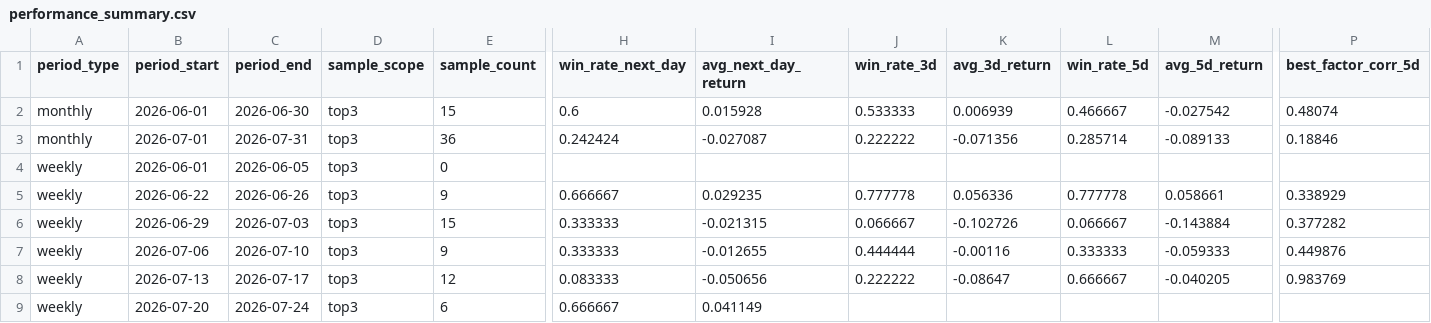
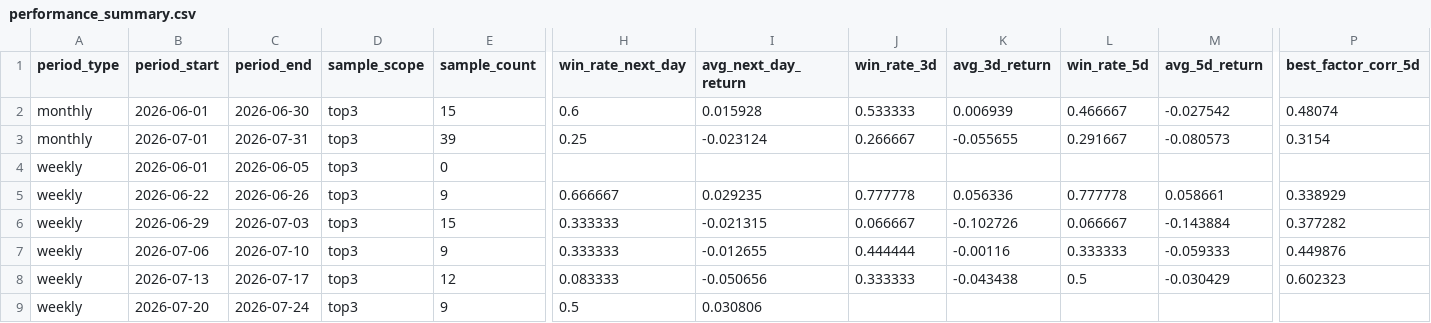
Before and after one commit to motong1969/A-, a CSV file: history/performance_summary.csv, drawn as a sheet; only a part is shown, gaps mark what is left out; the diff names each change by its address in the sheet, - before the commit and + after, or states it on an @@ line.

```diff
--- a/history/performance_summary.csv
+++ b/history/performance_summary.csv
-E3 (sample_count): 36
+E3 (sample_count): 39
-H3 (win_rate_next_day): 0.242424
+H3 (win_rate_next_day): 0.25
-I3 (avg_next_day_return): -0.027087
+I3 (avg_next_day_return): -0.023124
-J3 (win_rate_3d): 0.222222
+J3 (win_rate_3d): 0.266667
-K3 (avg_3d_return): -0.071356
+K3 (avg_3d_return): -0.055655
-L3 (win_rate_5d): 0.285714
+L3 (win_rate_5d): 0.291667
-M3 (avg_5d_return): -0.089133
+M3 (avg_5d_return): -0.080573
-P3 (best_factor_corr_5d): 0.18846
+P3 (best_factor_corr_5d): 0.3154
-J8 (win_rate_3d): 0.222222
+J8 (win_rate_3d): 0.333333
-K8 (avg_3d_return): -0.08647
+K8 (avg_3d_return): -0.043438
-L8 (win_rate_5d): 0.666667
+L8 (win_rate_5d): 0.5
-M8 (avg_5d_return): -0.040205
+M8 (avg_5d_return): -0.030429
-P8 (best_factor_corr_5d): 0.983769
+P8 (best_factor_corr_5d): 0.602323
-E9 (sample_count): 6
+E9 (sample_count): 9
-H9 (win_rate_next_day): 0.666667
+H9 (win_rate_next_day): 0.5
-I9 (avg_next_day_return): 0.041149
+I9 (avg_next_day_return): 0.030806
```
Also changed, not shown: history/market_style_history.csv, history/selection_history.csv, 6 other files.
